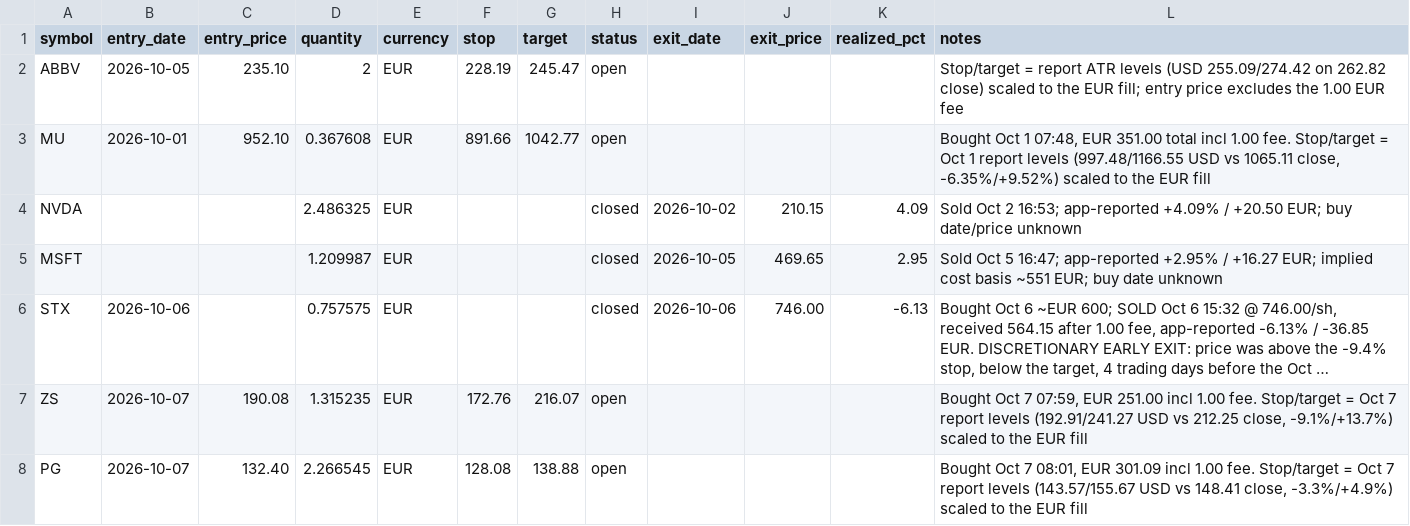
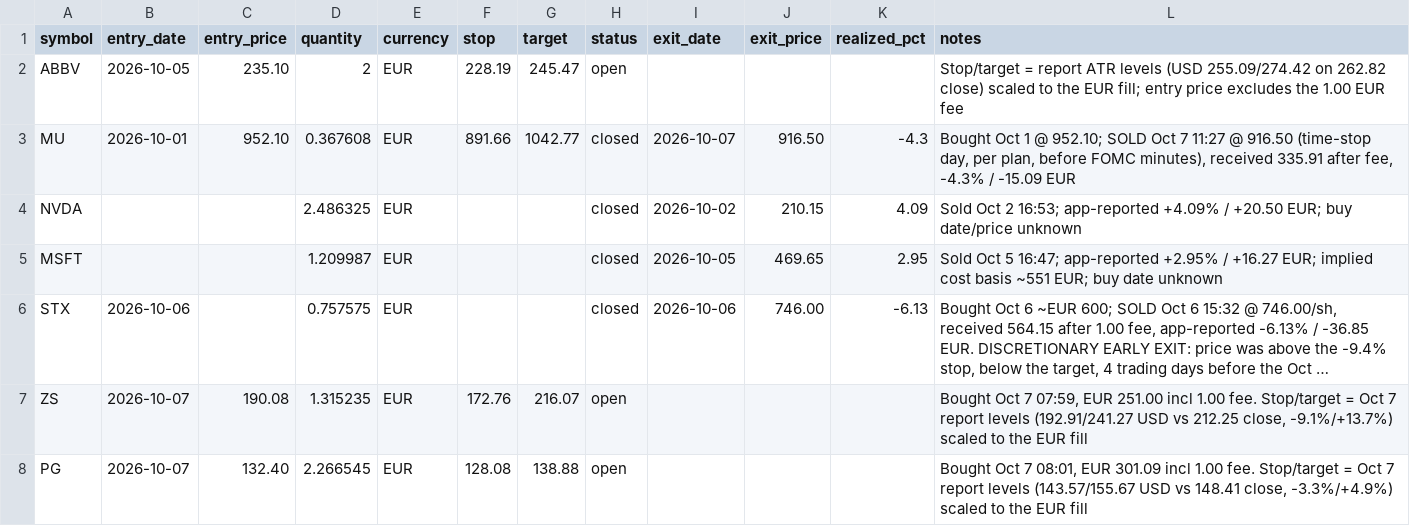
Before and after one commit to kadrisaf/kadrisaf, a CSV file: track_record/real_trades.csv, drawn as a sheet; long unchanged cells end in ….

```diff
--- a/track_record/real_trades.csv
+++ b/track_record/real_trades.csv
@@ -2,3 +2,3 @@ symbol,entry_date,entry_price,quantity,currency,stop,target,status,exit_date,exi
 ABBV,2026-10-05,235.10,2,EUR,228.19,245.47,open,,,,Stop/target = report ATR levels (USD 255.09/274.42 on 262.82 close) scaled to the EUR fill; entry price excludes the 1.00 EUR fee
-MU,2026-10-01,952.10,0.367608,EUR,891.66,1042.77,open,,,,"Bought Oct 1 07:48, EUR 351.00 total incl 1.00 fee. Stop/target = Oct 1 report levels (997.48/1166.55 USD vs 1065.11 close, -6.35%/+9.52%) scaled to the EUR fill"
+MU,2026-10-01,952.10,0.367608,EUR,891.66,1042.77,closed,2026-10-07,916.50,-4.3,"Bought Oct 1 @ 952.10; SOLD Oct 7 11:27 @ 916.50 (time-stop day, per plan, before FOMC minutes), received 335.91 after fee, -4.3% / -15.09 EUR"
 NVDA,,,2.486325,EUR,,,closed,2026-10-02,210.15,4.09,Sold Oct 2 16:53; app-reported +4.09% / +20.50 EUR; buy date/price unknown
```
